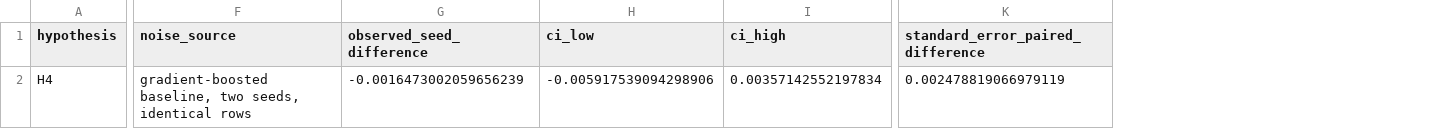
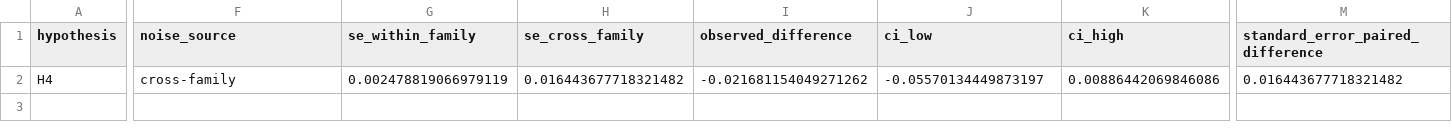
Before and after one commit to thedaemon-wizard/Global_Quantum_AI_Challenge_HSBC, a CSV file: results/tables/power.csv, drawn as a sheet; only a part is shown, gaps mark what is left out; removed rows and columns are numbered as before the commit, all else as after; the diff covers the shown part only; the diff names each change by its address in the sheet, - before the commit and + after, or states it on an @@ line.

Commit message:
Land the full-scale tensor-network arm; H4 is underpowered as the corrected gate predicted
The sweep completed. At full scale the matrix product state reaches 0.7889-0.8074 ROC AUC
and 0.1693-0.2464 average precision against 0.8837-0.8884 and 0.5055-0.5114 for the tuned
baseline: a factor of two on the metric that matters at a 3.4% positive rate, at 170x the
fit time. The appendix arm the study set out to run is now reported rather than promised.

Fit times were 2765, 3071, 2840 and 2898 seconds at chi = 4, 8, 16, 32. A chi^2 cost model
predicts 2765, 11062, 44246 and 176986. The launch-bound prediction of D-032, written down
before the run finished, is confirmed at full scale as well as in the microbenchmark.

The corrected power gate now fails as it should: the cross-family proxy gives SE 0.0164 -
close to the 0.0199 the comparison actually produced, where the within-family figure was
0.0025 - so the MDE is 0.0461 against a ceiling of 0.023. H4 is declared underpowered in
advance, which is what the pre-registration commits to when this happens.

Two defects in check_claims.py --update, both found by using it:

It round-tripped through yaml.safe_dump, which deleted all 25 comment lines explaining what
claims.yaml is for and reformatted the rest. A convenience flag that silently damages the
artefact it maintains. It now edits only the value lines it changed, as text.

It wrote 0.02 where the claim said 0.0222, and _decimals would then read two places instead
of four on the next run, so every update quietly loosened the precision the claim is checked
at. Replacements are now formatted to the same width.

Baseline figures quoted in the body are bound to baselines.csv through a reduction
restricted to the temporal test rows, rather than transcribed. 38 claims, all agreeing.
Proposal 5/5 pages, appendix 3/3, no unaccounted literal in either.

```diff
--- a/results/tables/power.csv
+++ b/results/tables/power.csv
-column G (observed_seed_difference), row 2: -0.0016473002059656239
+column G (se_within_family), row 2: 0.002478819066979119
+column H (se_cross_family), row 2: 0.016443677718321482
+column I (observed_difference), row 2: -0.021681154049271262
-F2 (noise_source): gradient-boosted baseline, two seeds, identical rows
+F2 (noise_source): cross-family
-J2 (ci_low): -0.005917539094298906
+J2 (ci_low): -0.05570134449873197
-K2 (ci_high): 0.00357142552197834
+K2 (ci_high): 0.00886442069846086
-M2 (standard_error_paired_difference): 0.002478819066979119
+M2 (standard_error_paired_difference): 0.016443677718321482
```
Also changed, not shown: 2 edited cells elsewhere in this file, 15 other files.
